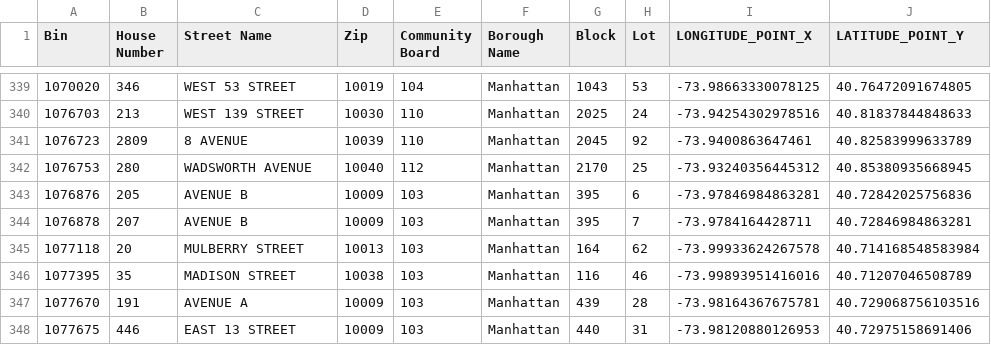
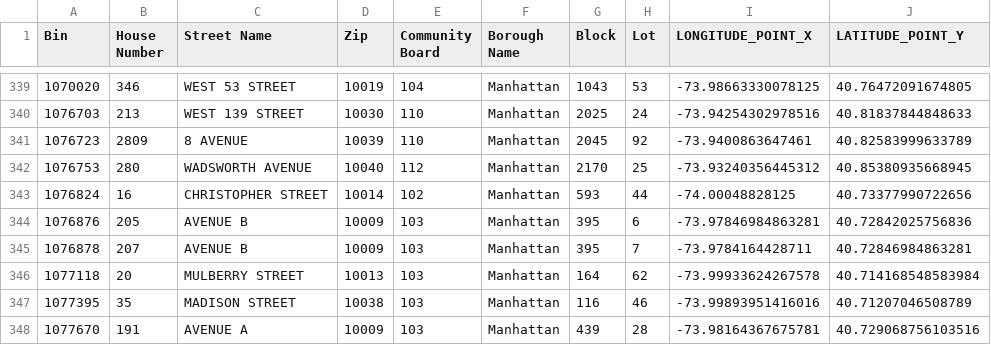
Before and after one commit to NYCDOB/LL104, a CSV file: data/LL104_properties.csv, drawn as a sheet; only a part is shown, gaps mark what is left out; the shorter side is filled out with more unchanged rows.

```diff
--- a/data/LL104_properties.csv
+++ b/data/LL104_properties.csv
@@ -342,2 +342,3 @@ Bin,House Number,Street Name,Zip,Community Board,Borough Name,Block,Lot,LONGITUD
 1076753,280,WADSWORTH AVENUE,10040,112,Manhattan,2170,25,-73.93240356445312,40.85380935668945
+1076824,16,CHRISTOPHER STREET,10014,102,Manhattan,593,44,-74.00048828125,40.73377990722656
 1076876,205,AVENUE B,10009,103,Manhattan,395,6,-73.97846984863281,40.72842025756836
```
Also changed, not shown: data/LL104_details.csv, 2 other files.
